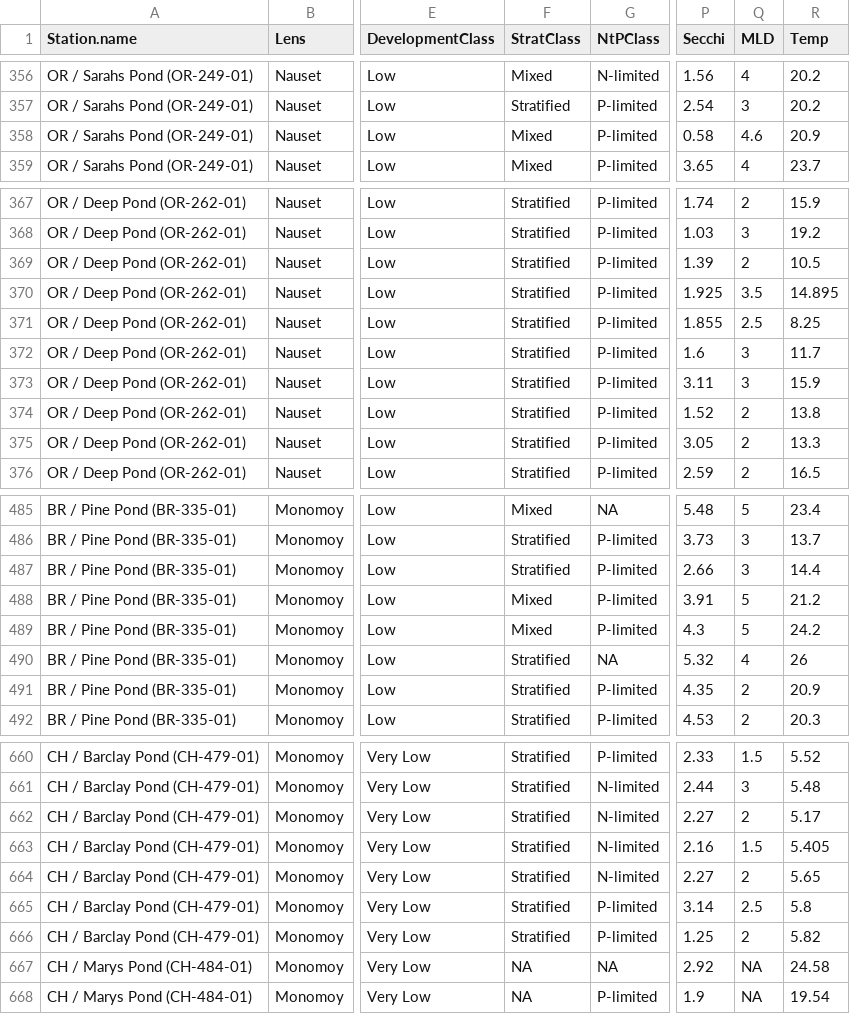
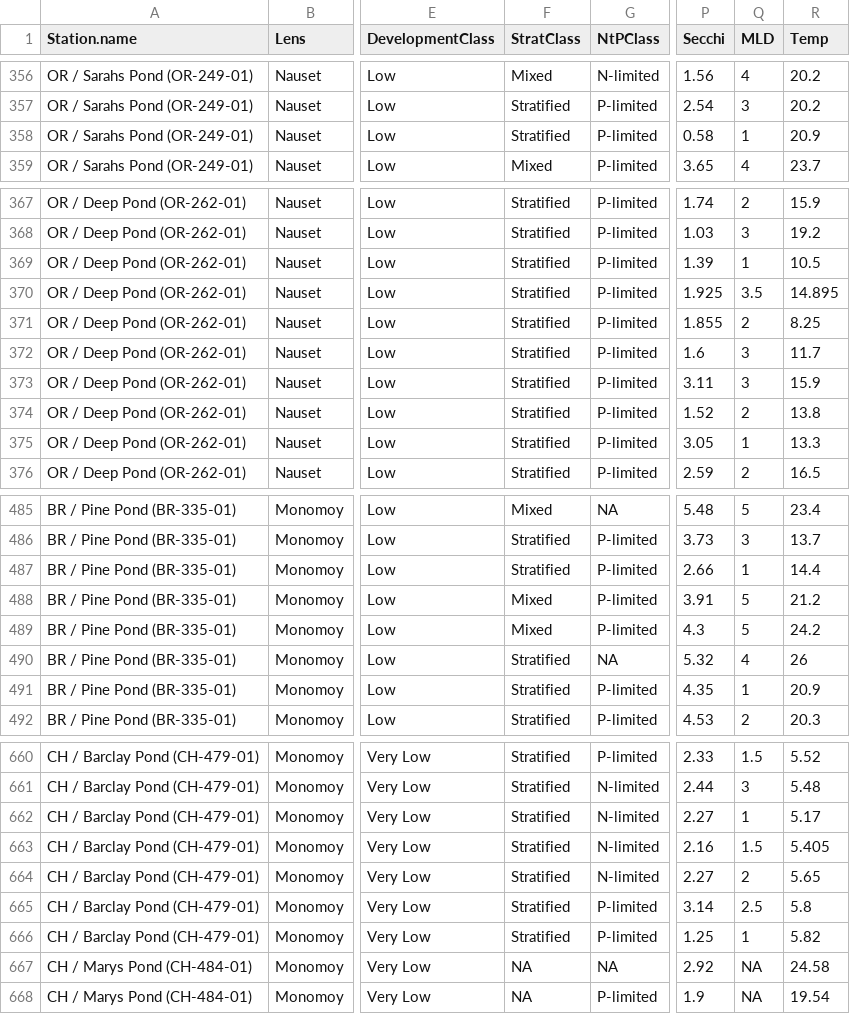
Before and after one commit to FDylanT/CapeCodPonds2023, a CSV file: data/AllPonds_Bottom.csv, drawn as a sheet; only a part is shown, gaps mark what is left out; the diff covers the shown part only; the diff names each change by its address in the sheet, - before the commit and + after, or states it on an @@ line.

```diff
--- a/data/AllPonds_Bottom.csv
+++ b/data/AllPonds_Bottom.csv
-F358 (StratClass): Mixed
+F358 (StratClass): Stratified
-Q358 (MLD): 4.6
+Q358 (MLD): 1
-Q369 (MLD): 2
+Q369 (MLD): 1
-Q371 (MLD): 2.5
+Q371 (MLD): 2
-Q375 (MLD): 2
+Q375 (MLD): 1
-Q487 (MLD): 3
+Q487 (MLD): 1
-Q491 (MLD): 2
+Q491 (MLD): 1
-Q662 (MLD): 2
+Q662 (MLD): 1
-Q666 (MLD): 2
+Q666 (MLD): 1
```
Also changed, not shown: 31 edited cells elsewhere in this file.
